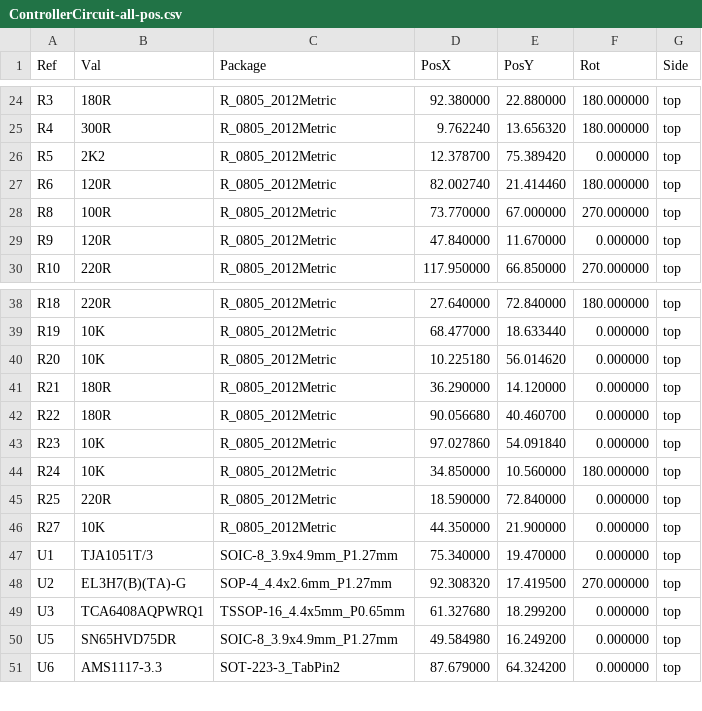
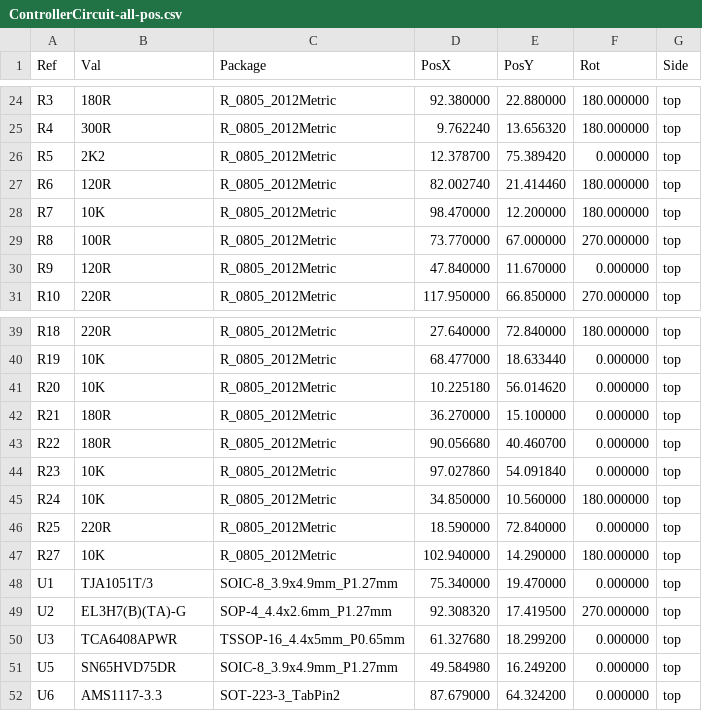
Before and after one commit to norn93/diyBMSv4, a CSV file: ControllerCircuit/Gerber/ControllerCircuit-all-pos.csv, drawn as a sheet; only a part is shown, gaps mark what is left out.

```diff
--- a/ControllerCircuit/Gerber/ControllerCircuit-all-pos.csv
+++ b/ControllerCircuit/Gerber/ControllerCircuit-all-pos.csv
@@ -27,2 +27,3 @@ Ref,Val,Package,PosX,PosY,Rot,Side
 "R6","120R","R_0805_2012Metric",82.002740,21.414460,180.000000,top
+"R7","10K","R_0805_2012Metric",98.470000,12.200000,180.000000,top
 "R8","100R","R_0805_2012Metric",73.770000,67.000000,270.000000,top
@@ -40,3 +41,3 @@ Ref,Val,Package,PosX,PosY,Rot,Side
 "R20","10K","R_0805_2012Metric",10.225180,56.014620,0.000000,top
-"R21","180R","R_0805_2012Metric",36.290000,14.120000,0.000000,top
+"R21","180R","R_0805_2012Metric",36.270000,15.100000,0.000000,top
 "R22","180R","R_0805_2012Metric",90.056680,40.460700,0.000000,top
@@ -45,6 +46,6 @@ Ref,Val,Package,PosX,PosY,Rot,Side
 "R25","220R","R_0805_2012Metric",18.590000,72.840000,0.000000,top
-"R27","10K","R_0805_2012Metric",44.350000,21.900000,0.000000,top
+"R27","10K","R_0805_2012Metric",102.940000,14.290000,180.000000,top
 "U1","TJA1051T/3","SOIC-8_3.9x4.9mm_P1.27mm",75.340000,19.470000,0.000000,top
 "U2","EL3H7(B)(TA)-G","SOP-4_4.4x2.6mm_P1.27mm",92.308320,17.419500,270.000000,top
-"U3","TCA6408AQPWRQ1","TSSOP-16_4.4x5mm_P0.65mm",61.327680,18.299200,0.000000,top
+"U3","TCA6408APWR","TSSOP-16_4.4x5mm_P0.65mm",61.327680,18.299200,0.000000,top
 "U5","SN65HVD75DR","SOIC-8_3.9x4.9mm_P1.27mm",49.584980,16.249200,0.000000,top
```
Also changed, not shown: ControllerCircuit/ControllerCircuit.csv, ControllerCircuit/ControllerCircuit_bom_jlc.csv, 19 other files.
